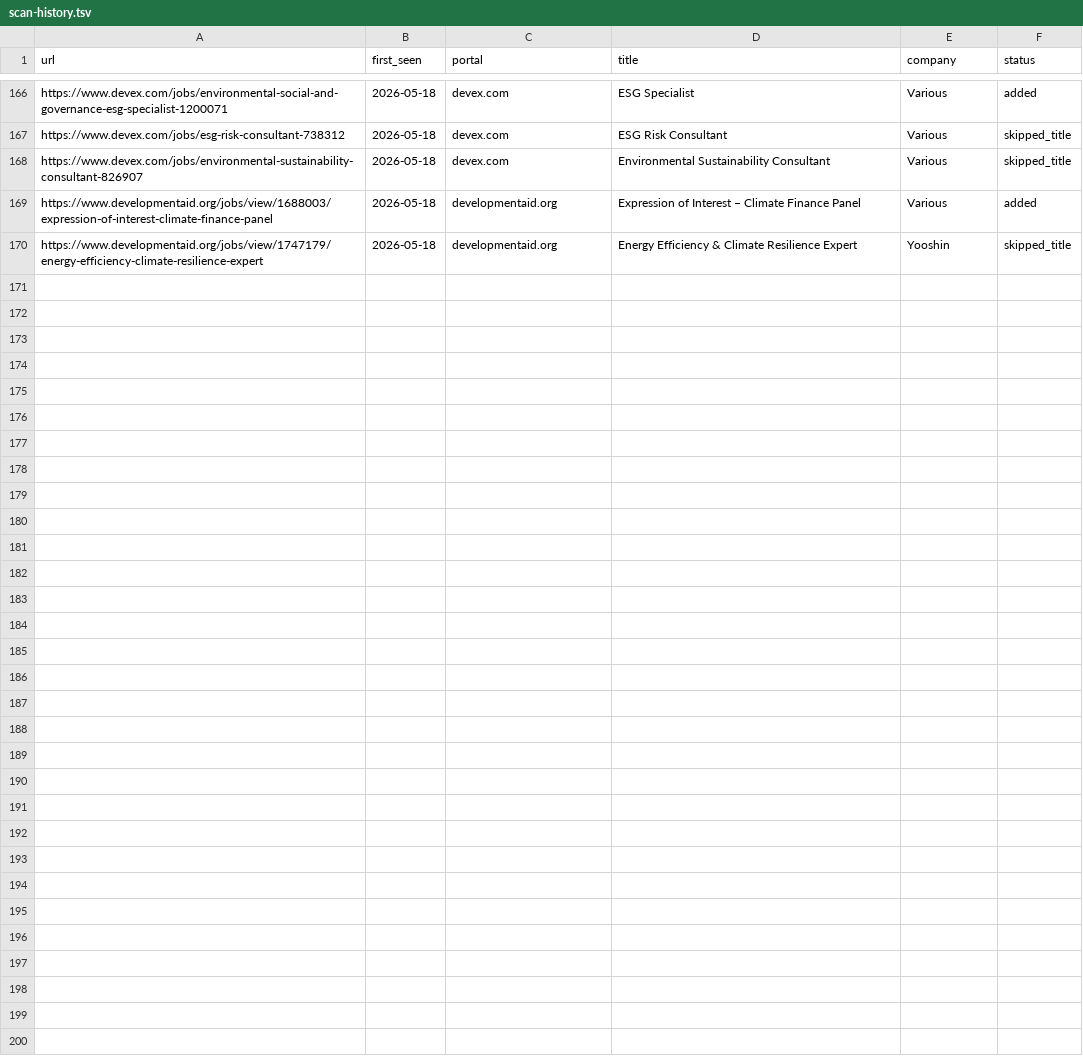
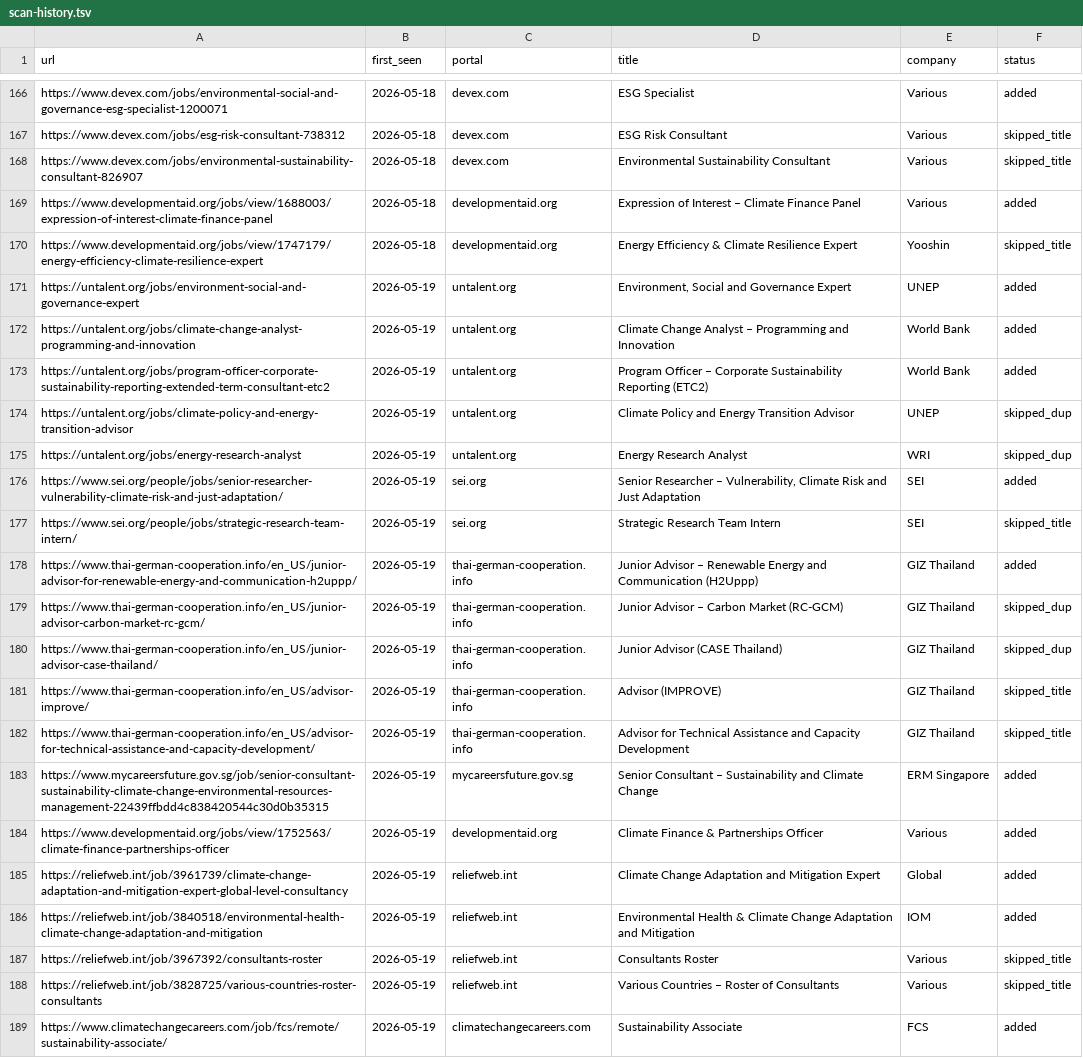
Before and after one commit to gtmazzola/career-ops, a TSV file: data/scan-history.tsv, drawn as a sheet; only a part is shown, gaps mark what is left out; the diff covers the shown part only; the diff names each change by its address in the sheet, - before the commit and + after, or states it on an @@ line.

```diff
--- a/data/scan-history.tsv
+++ b/data/scan-history.tsv
+row 171: https://untalent.org/jobs/environment-social-and-governance-expert | 2026-05-19 | untalent.org | Environment, Social and Governance Expert | UNEP | added
+row 172: https://untalent.org/jobs/climate-change-analyst-programming-and-innovation | 2026-05-19 | untalent.org | Climate Change Analyst – Programming and Innovation | World Bank | added
+row 173: https://untalent.org/jobs/program-officer-corporate-sustainability-reporting-extended-term-consultant-etc2 | 2026-05-19 | untalent.org | Program Officer – Corporate Sustainability Reporting (ETC2) | World Bank | added
+row 174: https://untalent.org/jobs/climate-policy-and-energy-transition-advisor | 2026-05-19 | untalent.org | Climate Policy and Energy Transition Advisor | UNEP | skipped_dup
+row 175: https://untalent.org/jobs/energy-research-analyst | 2026-05-19 | untalent.org | Energy Research Analyst | WRI | skipped_dup
+row 176: https://www.sei.org/people/jobs/senior-researcher-vulnerability-climate-risk-and-just-adaptation/ | 2026-05-19 | sei.org | Senior Researcher – Vulnerability, Climate Risk and Just Adaptation | SEI | added
+row 177: https://www.sei.org/people/jobs/strategic-research-team-intern/ | 2026-05-19 | sei.org | Strategic Research Team Intern | SEI | skipped_title
+row 178: https://www.thai-german-cooperation.info/en_US/junior-advisor-for-renewable-energy-and-communication-h2uppp/ | 2026-05-19 | thai-german-cooperation.info | Junior Advisor – Renewable Energy and Communication (H2Uppp) | GIZ Thailand | added
+row 179: https://www.thai-german-cooperation.info/en_US/junior-advisor-carbon-market-rc-gcm/ | 2026-05-19 | thai-german-cooperation.info | Junior Advisor – Carbon Market (RC-GCM) | GIZ Thailand | skipped_dup
+row 180: https://www.thai-german-cooperation.info/en_US/junior-advisor-case-thailand/ | 2026-05-19 | thai-german-cooperation.info | Junior Advisor (CASE Thailand) | GIZ Thailand | skipped_dup
+row 181: https://www.thai-german-cooperation.info/en_US/advisor-improve/ | 2026-05-19 | thai-german-cooperation.info | Advisor (IMPROVE) | GIZ Thailand | skipped_title
+row 182: https://www.thai-german-cooperation.info/en_US/advisor-for-technical-assistance-and-capacity-development/ | 2026-05-19 | thai-german-cooperation.info | Advisor for Technical Assistance and Capacity Development | GIZ Thailand | skipped_title
+row 183: https://www.mycareersfuture.gov.sg/job/senior-consultant-sustainability-climate-change-environmental-resources-management-22439ffbdd4c838420544c30d0b35315 | 2026-05-19 | mycareersfuture.gov.sg | Senior Consultant – Sustainability and Climate Change | ERM Singapore | added
+row 184: https://www.developmentaid.org/jobs/view/1752563/climate-finance-partnerships-officer | 2026-05-19 | developmentaid.org | Climate Finance & Partnerships Officer | Various | added
+row 185: https://reliefweb.int/job/3961739/climate-change-adaptation-and-mitigation-expert-global-level-consultancy | 2026-05-19 | reliefweb.int | Climate Change Adaptation and Mitigation Expert | Global | added
+row 186: https://reliefweb.int/job/3840518/environmental-health-climate-change-adaptation-and-mitigation | 2026-05-19 | reliefweb.int | Environmental Health & Climate Change Adaptation and Mitigation | IOM | added
+row 187: https://reliefweb.int/job/3967392/consultants-roster | 2026-05-19 | reliefweb.int | Consultants Roster | Various | skipped_title
+row 188: https://reliefweb.int/job/3828725/various-countries-roster-consultants | 2026-05-19 | reliefweb.int | Various Countries – Roster of Consultants | Various | skipped_title
+row 189: https://www.climatechangecareers.com/job/fcs/remote/sustainability-associate/ | 2026-05-19 | climatechangecareers.com | Sustainability Associate | FCS | added
```
Also changed, not shown: 13 added rows elsewhere in this file, 1 other file.
